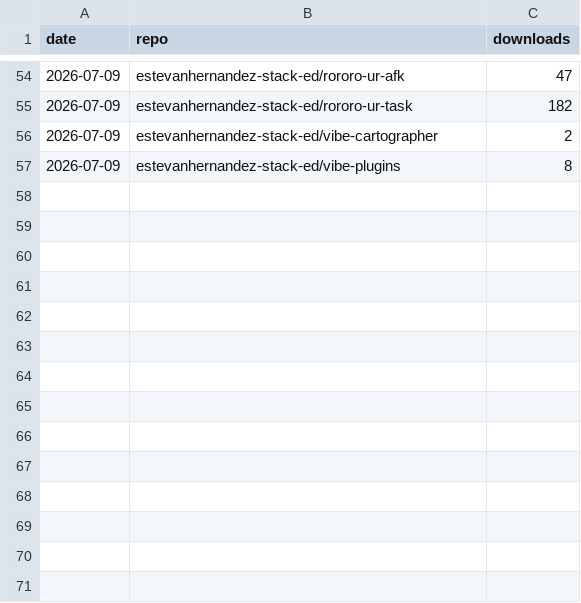
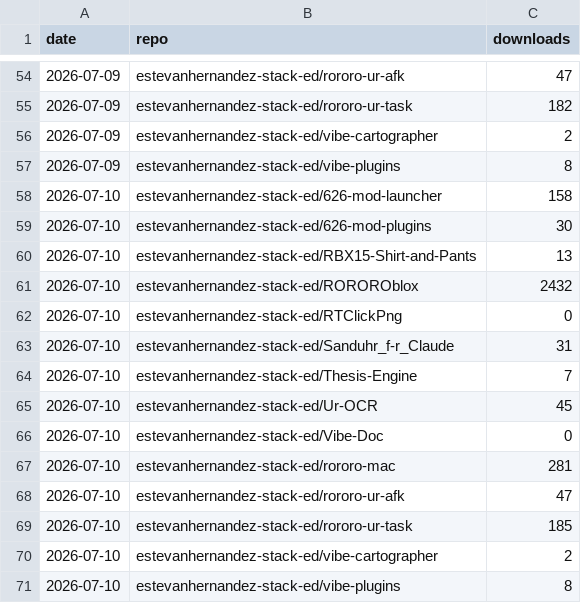
Before and after one commit to 626Labs-LLC/626Labs-LLC.github.io, a CSV file: data/downloads.csv, drawn as a sheet; only a part is shown, gaps mark what is left out; the diff names each change by its address in the sheet, - before the commit and + after, or states it on an @@ line.

```diff
--- a/data/downloads.csv
+++ b/data/downloads.csv
+row 58: 2026-07-10 | estevanhernandez-stack-ed/626-mod-launcher | 158
+row 59: 2026-07-10 | estevanhernandez-stack-ed/626-mod-plugins | 30
+row 60: 2026-07-10 | estevanhernandez-stack-ed/RBX15-Shirt-and-Pants | 13
+row 61: 2026-07-10 | estevanhernandez-stack-ed/ROROROblox | 2432
+row 62: 2026-07-10 | estevanhernandez-stack-ed/RTClickPng | 0
+row 63: 2026-07-10 | estevanhernandez-stack-ed/Sanduhr_f-r_Claude | 31
+row 64: 2026-07-10 | estevanhernandez-stack-ed/Thesis-Engine | 7
+row 65: 2026-07-10 | estevanhernandez-stack-ed/Ur-OCR | 45
+row 66: 2026-07-10 | estevanhernandez-stack-ed/Vibe-Doc | 0
+row 67: 2026-07-10 | estevanhernandez-stack-ed/rororo-mac | 281
+row 68: 2026-07-10 | estevanhernandez-stack-ed/rororo-ur-afk | 47
+row 69: 2026-07-10 | estevanhernandez-stack-ed/rororo-ur-task | 185
+row 70: 2026-07-10 | estevanhernandez-stack-ed/vibe-cartographer | 2
+row 71: 2026-07-10 | estevanhernandez-stack-ed/vibe-plugins | 8
```
Also changed, not shown: 1 other file.
